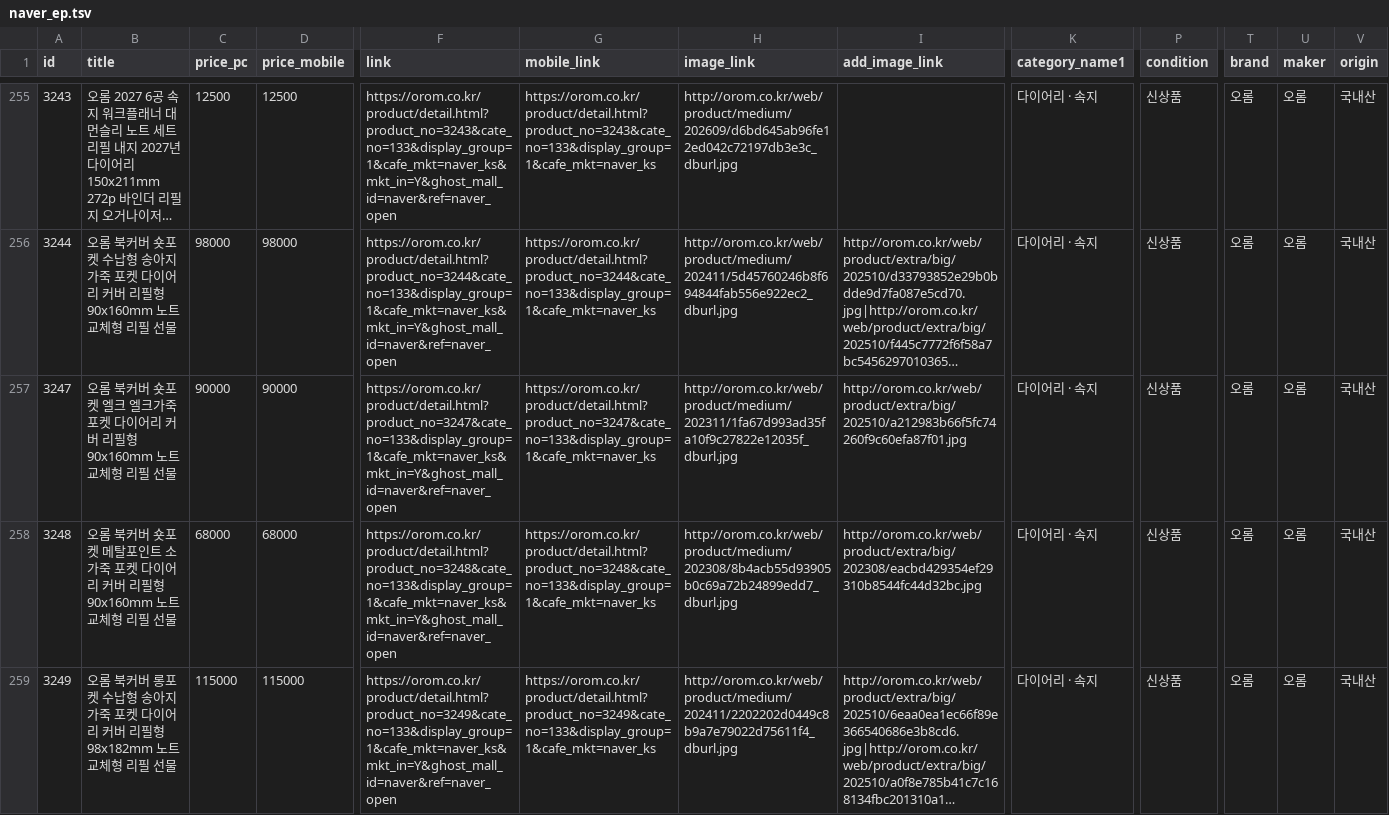
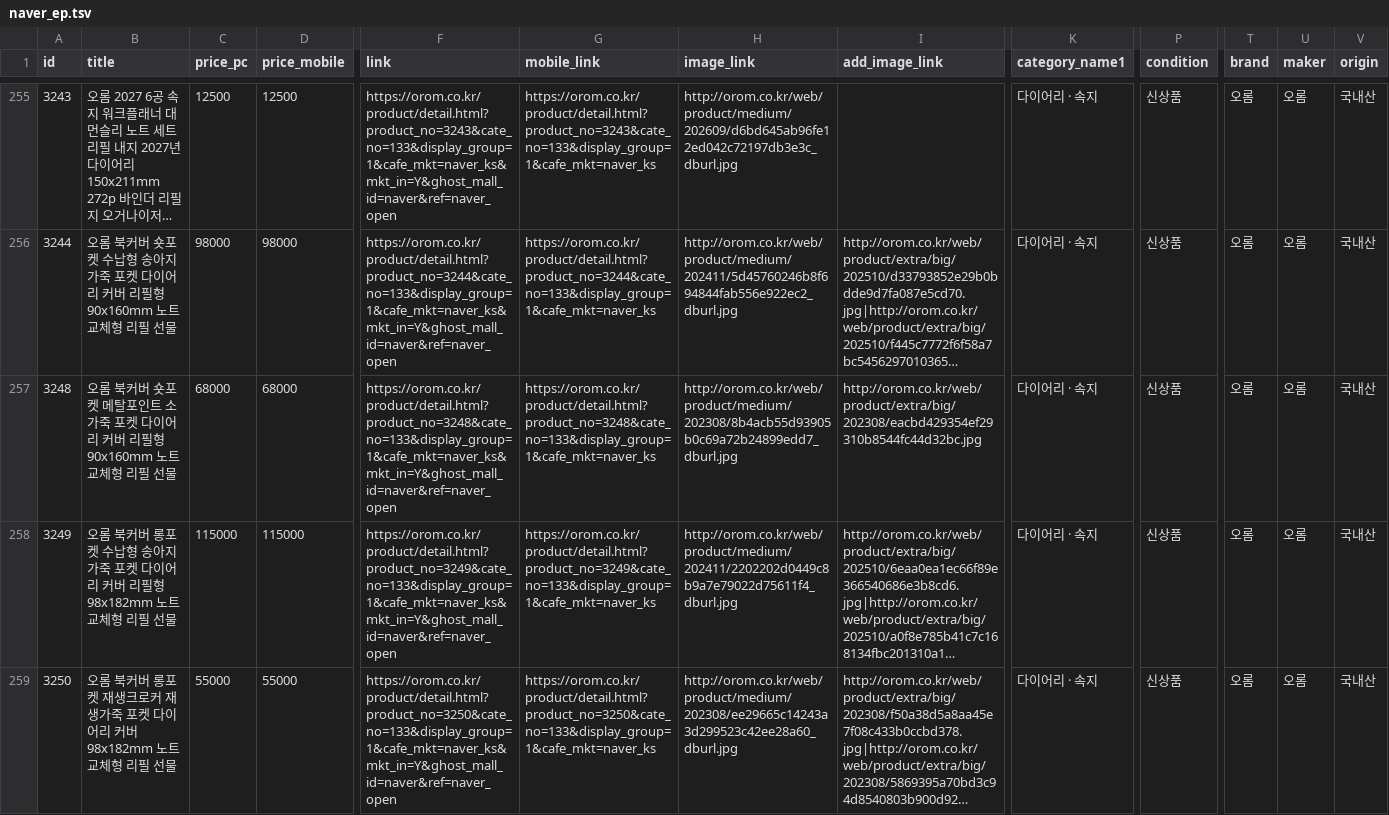
Before and after one commit to OROMadmin/orom-ep, a TSV file: docs/naver_ep.tsv, drawn as a sheet; only a part is shown, gaps mark what is left out; the shorter side is filled out with more unchanged rows; long unchanged cells end in …; removed rows and columns are numbered as before the commit, all else as after; rows hold the shown columns only; the diff covers the shown part only; the diff names each change by its address in the sheet, - before the commit and + after, or states it on an @@ line.

```diff
--- a/docs/naver_ep.tsv
+++ b/docs/naver_ep.tsv
-row 257: 3247 | 오롬 북커버 숏포켓 엘크 엘크가죽 포켓 다이어리 커버 리필형 90x160mm 노트 교체형 리필 선물 | 90000 | 90000 | https://orom.co.kr/product/detail.html?product_no=3247&cate_no=133&display_group=1&cafe_mkt=naver_ks&mkt_in=Y&ghost_mall_id=naver&ref=naver_open | https://orom.co.kr/product/detail.html?product_no=3247&cate_no=133&display_group=1&cafe_mkt=naver_ks | http://orom.co.kr/web/product/medium/202311/1fa67d993ad35fa10f9c27822e12035f_dburl.jpg | http://orom.co.kr/web/product/extra/big/202510/a212983b66f5fc74260f9c60efa87f01.jpg | 다이어리 · 속지 | 신상품 | 오롬 | 오롬 | 국내산
```
Also changed, not shown: 1 added row elsewhere in this file, 3 other files.
